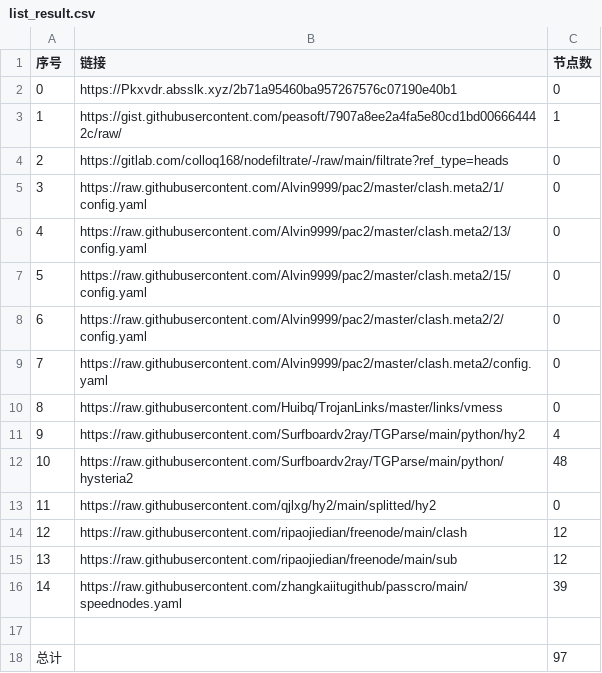
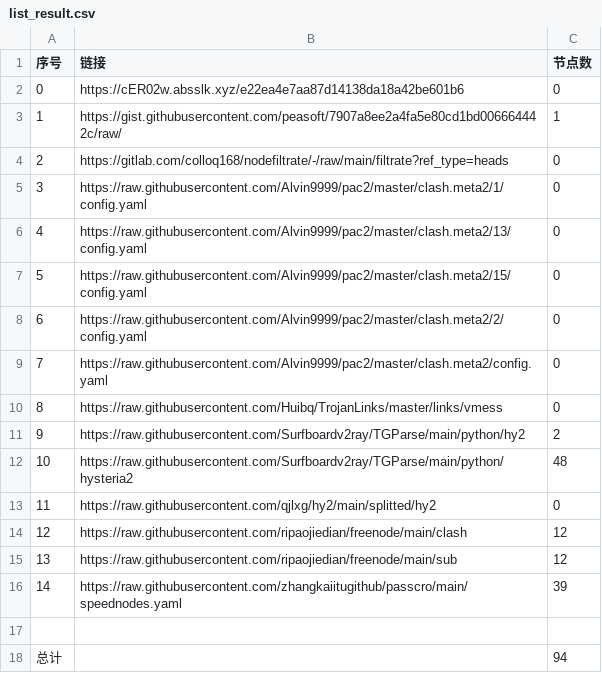
Before and after one commit to a56296909/NoMoreWalls, a CSV file: list_result.csv, drawn as a sheet.

```diff
--- a/list_result.csv
+++ b/list_result.csv
@@ -1,3 +1,3 @@
 序号,链接,节点数
-0,https://Pkxvdr.absslk.xyz/2b71a95460ba957267576c07190e40b1,0
+0,https://cER02w.absslk.xyz/e22ea4e7aa87d14138da18a42be601b6,0
 1,https://gist.githubusercontent.com/peasoft/7907a8ee2a4fa5e80cd1bd006664442c/raw/,1
@@ -10,3 +10,3 @@
 8,https://raw.githubusercontent.com/Huibq/TrojanLinks/master/links/vmess,0
-9,https://raw.githubusercontent.com/Surfboardv2ray/TGParse/main/python/hy2,4
+9,https://raw.githubusercontent.com/Surfboardv2ray/TGParse/main/python/hy2,2
 10,https://raw.githubusercontent.com/Surfboardv2ray/TGParse/main/python/hysteria2,48
@@ -17,2 +17,2 @@
 
-总计,,97
+总计,,94
```
Also changed, not shown: 6 other files.
